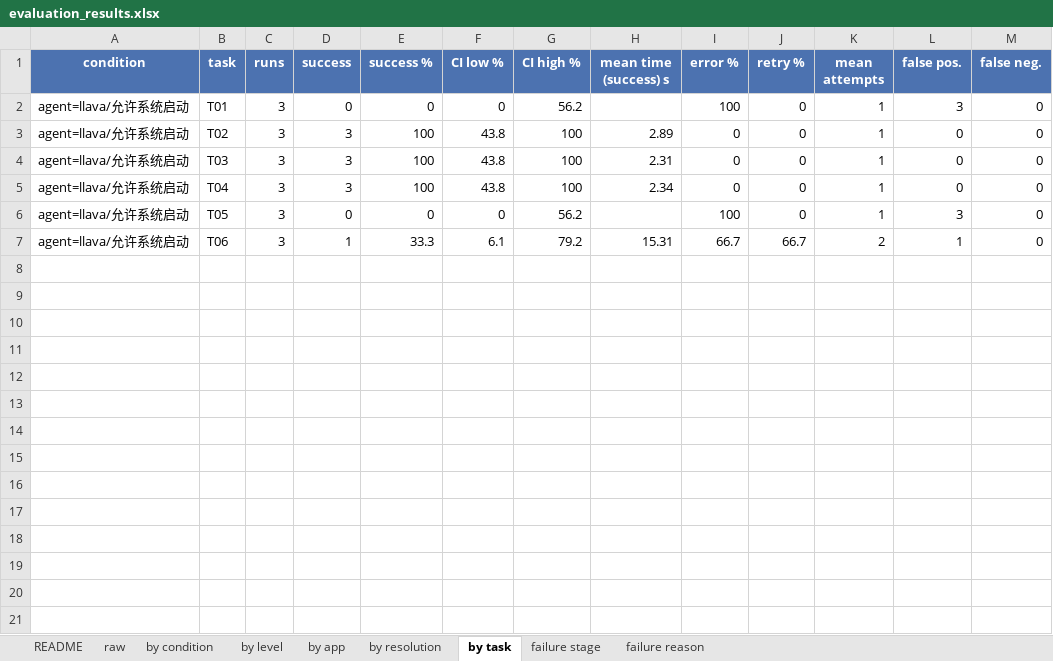
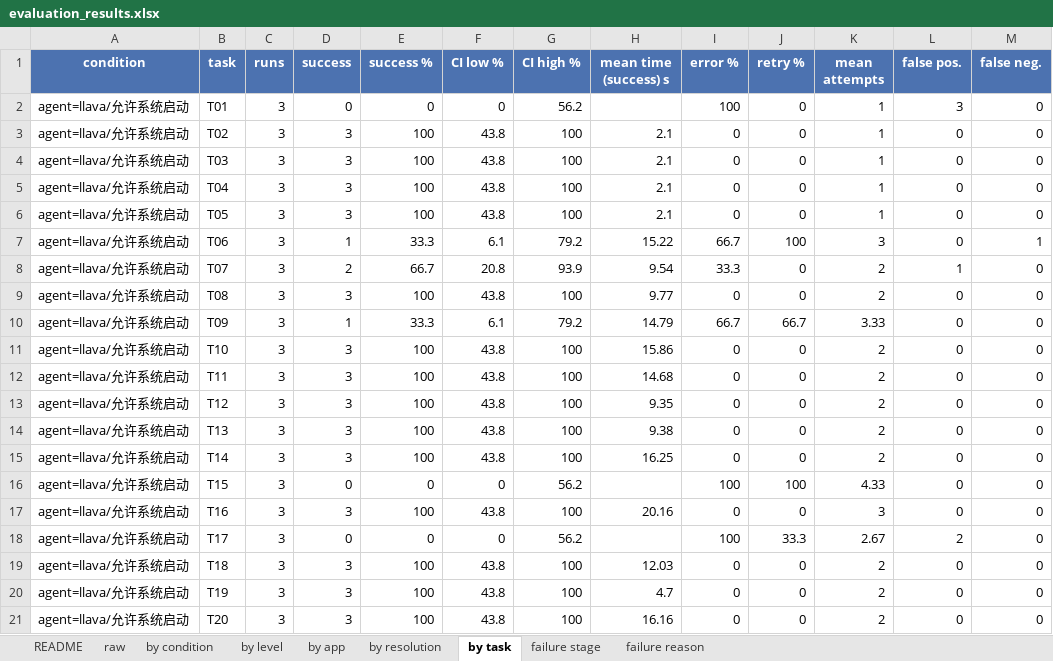
Before and after one commit to Jaaa27/gui-agent, an Excel workbook: results/week7/evaluation_results.xlsx, sheet by task, drawn as a sheet; values as stored, in another font and other column widths than the file's, no borders; the diff names each change by its address in the sheet, - before the commit and + after, or states it on an @@ line.

```diff
--- a/results/week7/evaluation_results.xlsx (sheet by task)
+++ b/results/week7/evaluation_results.xlsx (sheet by task)
-H3 (mean time (success) s): 2.89
+H3 (mean time (success) s): 2.1
-H4 (mean time (success) s): 2.31
+H4 (mean time (success) s): 2.1
-H5 (mean time (success) s): 2.34
+H5 (mean time (success) s): 2.1
-D6 (success): 0
+D6 (success): 3
-E6 (success %): 0
+E6 (success %): 100
-F6 (CI low %): 0
+F6 (CI low %): 43.8
-G6 (CI high %): 56.2
+G6 (CI high %): 100
-H6 (mean time (success) s): (empty)
+H6 (mean time (success) s): 2.1
-I6 (error %): 100
+I6 (error %): 0
-L6 (false pos.): 3
+L6 (false pos.): 0
-H7 (mean time (success) s): 15.31
+H7 (mean time (success) s): 15.22
-J7 (retry %): 66.7
+J7 (retry %): 100
-K7 (mean attempts): 2
+K7 (mean attempts): 3
-L7 (false pos.): 1
+L7 (false pos.): 0
-M7 (false neg.): 0
+M7 (false neg.): 1
+row 8: agent=llava/允许系统启动 | T07 | 3 | 2 | 66.7 | 20.8 | 93.9 | 9.54 | 33.3 | 0 | 2 | 1 | 0
+row 9: agent=llava/允许系统启动 | T08 | 3 | 3 | 100 | 43.8 | 100 | 9.77 | 0 | 0 | 2 | 0 | 0
+row 10: agent=llava/允许系统启动 | T09 | 3 | 1 | 33.3 | 6.1 | 79.2 | 14.79 | 66.7 | 66.7 | 3.33 | 0 | 0
+row 11: agent=llava/允许系统启动 | T10 | 3 | 3 | 100 | 43.8 | 100 | 15.86 | 0 | 0 | 2 | 0 | 0
+row 12: agent=llava/允许系统启动 | T11 | 3 | 3 | 100 | 43.8 | 100 | 14.68 | 0 | 0 | 2 | 0 | 0
+row 13: agent=llava/允许系统启动 | T12 | 3 | 3 | 100 | 43.8 | 100 | 9.35 | 0 | 0 | 2 | 0 | 0
+row 14: agent=llava/允许系统启动 | T13 | 3 | 3 | 100 | 43.8 | 100 | 9.38 | 0 | 0 | 2 | 0 | 0
+row 15: agent=llava/允许系统启动 | T14 | 3 | 3 | 100 | 43.8 | 100 | 16.25 | 0 | 0 | 2 | 0 | 0
+row 16: agent=llava/允许系统启动 | T15 | 3 | 0 | 0 | 0 | 56.2 |  | 100 | 100 | 4.33 | 0 | 0
+row 17: agent=llava/允许系统启动 | T16 | 3 | 3 | 100 | 43.8 | 100 | 20.16 | 0 | 0 | 3 | 0 | 0
+row 18: agent=llava/允许系统启动 | T17 | 3 | 0 | 0 | 0 | 56.2 |  | 100 | 33.3 | 2.67 | 2 | 0
+row 19: agent=llava/允许系统启动 | T18 | 3 | 3 | 100 | 43.8 | 100 | 12.03 | 0 | 0 | 2 | 0 | 0
+row 20: agent=llava/允许系统启动 | T19 | 3 | 3 | 100 | 43.8 | 100 | 4.7 | 0 | 0 | 2 | 0 | 0
+row 21: agent=llava/允许系统启动 | T20 | 3 | 3 | 100 | 43.8 | 100 | 16.16 | 0 | 0 | 2 | 0 | 0
```
Also changed, not shown: sheet raw, sheet by level, sheet by app, sheet by resolution, sheet by condition, sheet failure reason, 1 more sheet, 11 other files.
